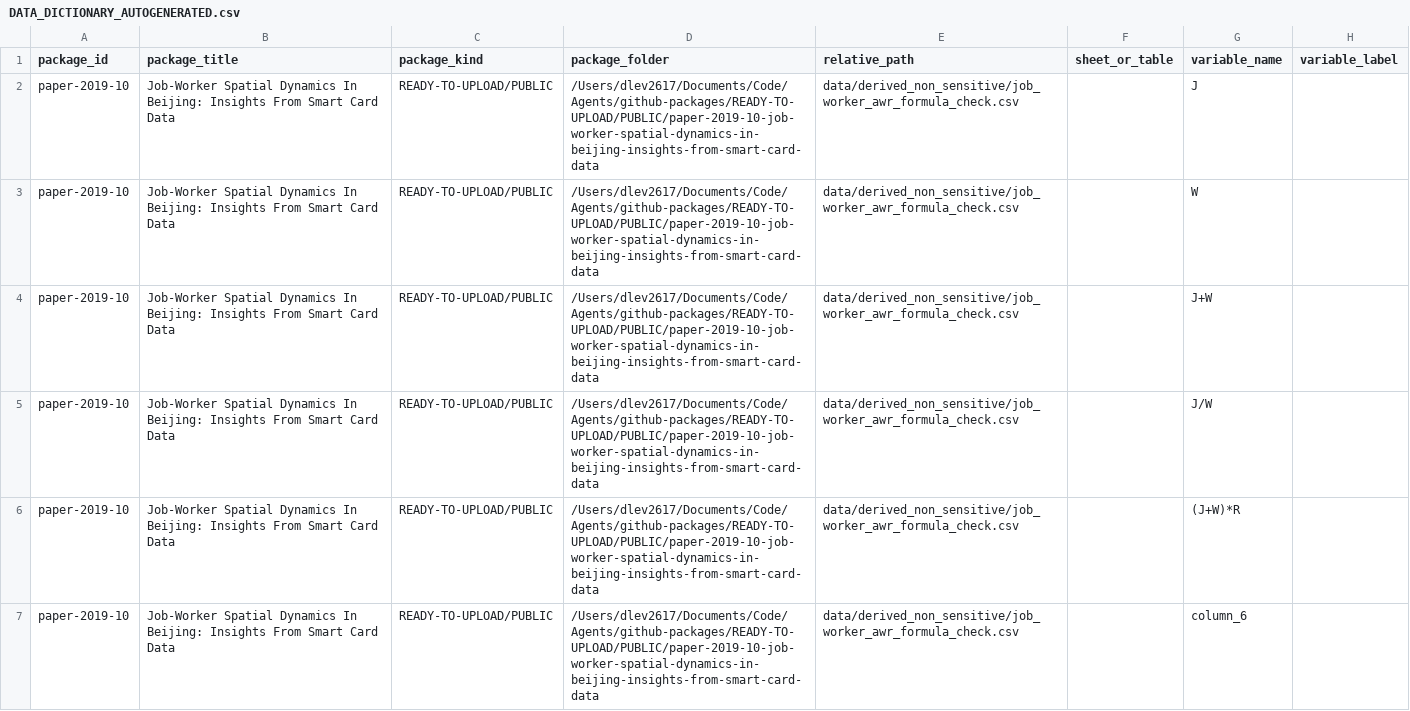
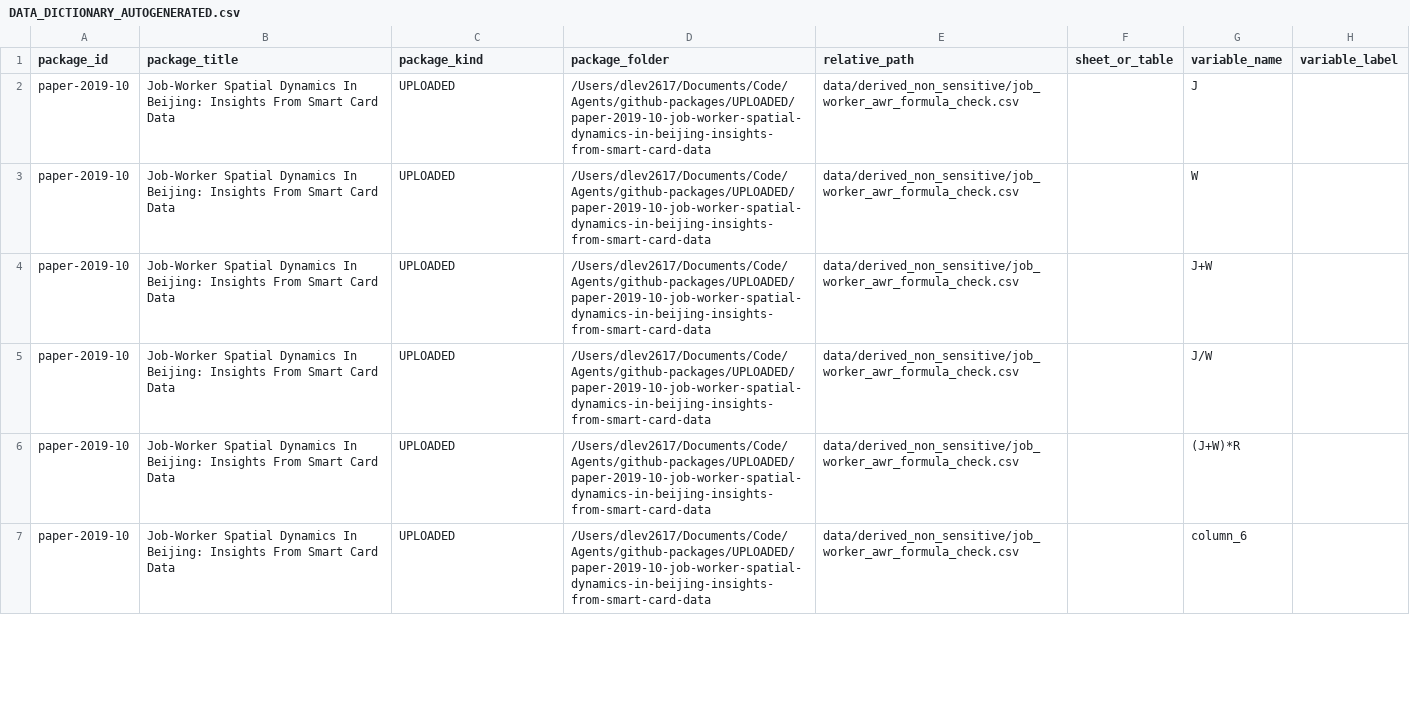
Before and after one commit to dlevinson/paper-2019-10-job-worker-spatial-dynamics-in-beijing-insights-from-smart-card-data, a CSV file: metadata/DATA_DICTIONARY_AUTOGENERATED.csv, drawn as a sheet; only a part is shown; the diff covers the shown part only; the diff names each change by its address in the sheet, - before the commit and + after, or states it on an @@ line.

Commit message:
Refresh package metadata after verification

```diff
--- a/metadata/DATA_DICTIONARY_AUTOGENERATED.csv
+++ b/metadata/DATA_DICTIONARY_AUTOGENERATED.csv
-C2:C7 (package_kind): READY-TO-UPLOAD/PUBLIC
+C2:C7 (package_kind): UPLOADED
-D2:D7 (package_folder): /Users/dlev2617/Documents/Code/Agents/github-packages/READY-TO-UPLOAD/PUBLIC/paper-2019-10-job-worker-spatial-dynamics-in-beijing-insights-from-smart-card-data
+D2:D7 (package_folder): /Users/dlev2617/Documents/Code/Agents/github-packages/UPLOADED/paper-2019-10-job-worker-spatial-dynamics-in-beijing-insights-from-smart-card-data
```
Also changed, not shown: 12 edited cells elsewhere in this file, 3 other files.
